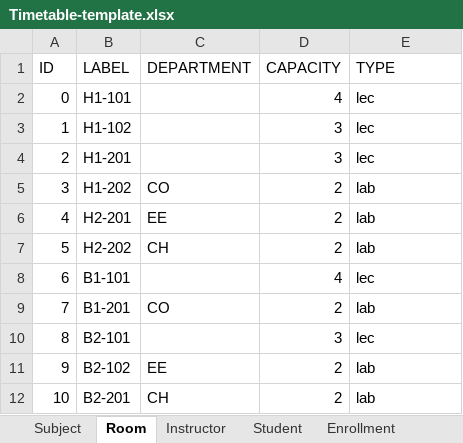
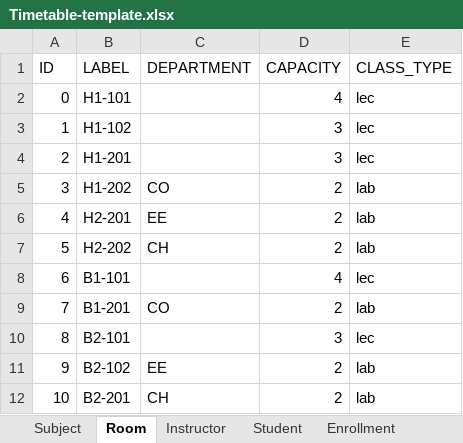
Before and after one commit to lehongduc200115/unitime-do-an, an Excel workbook: Timetable-template.xlsx, sheet Room, drawn as a sheet; values as stored, in another font and other column widths than the file's, no borders; the diff names each change by its address in the sheet, - before the commit and + after, or states it on an @@ line.

Commit message:
[xlsx] change import interface + raise engine bugs

```diff
--- a/Timetable-template.xlsx (sheet Room)
+++ b/Timetable-template.xlsx (sheet Room)
-E1: TYPE
+E1: CLASS_TYPE
```
Also changed, not shown: 26 other files.
